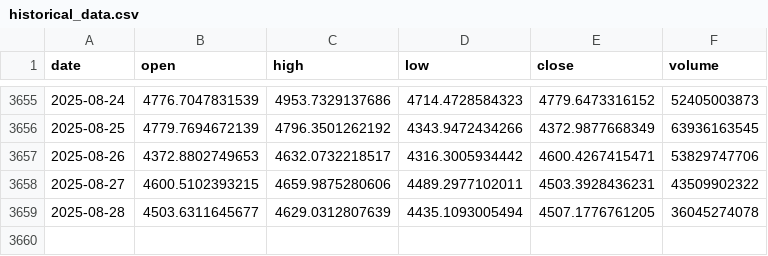
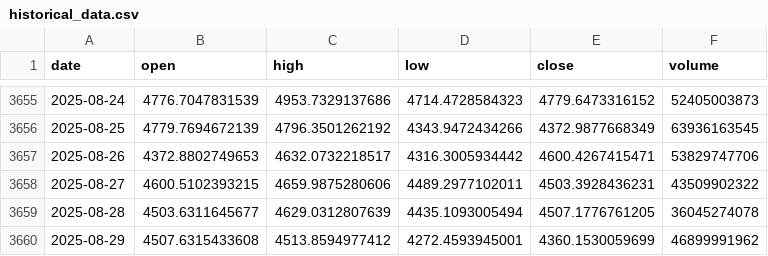
Before and after one commit to LukeGSW/AnalisiCiclica-ETH-USD, a CSV file: data/ETH-USD/historical_data.csv, drawn as a sheet; only a part is shown, gaps mark what is left out; the diff names each change by its address in the sheet, - before the commit and + after, or states it on an @@ line.

```diff
--- a/data/ETH-USD/historical_data.csv
+++ b/data/ETH-USD/historical_data.csv
+row 3660: 2025-08-29 | 4507.6315433608 | 4513.8594977412 | 4272.4593945001 | 4360.1530059699 | 46899991962
```
Also changed, not shown: data/ETH-USD/signals.csv, 3 other files.
